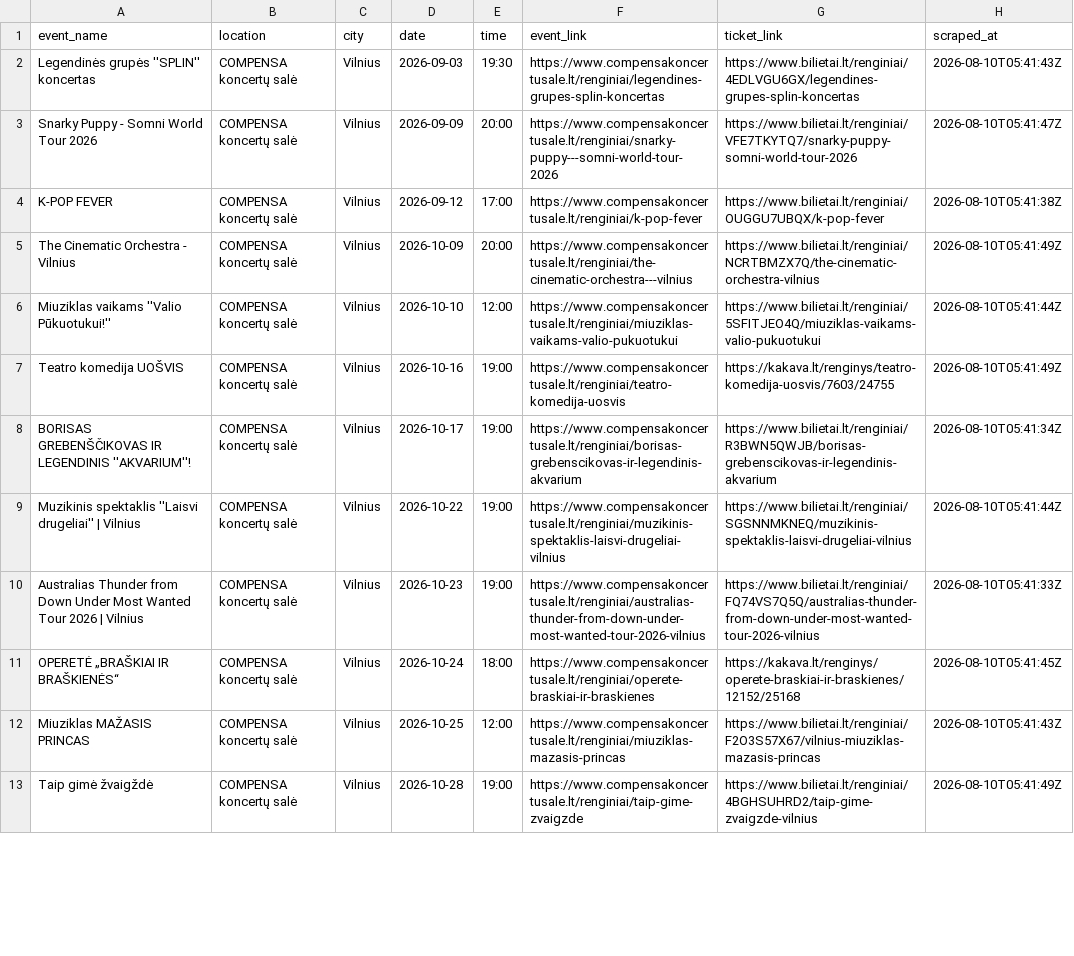
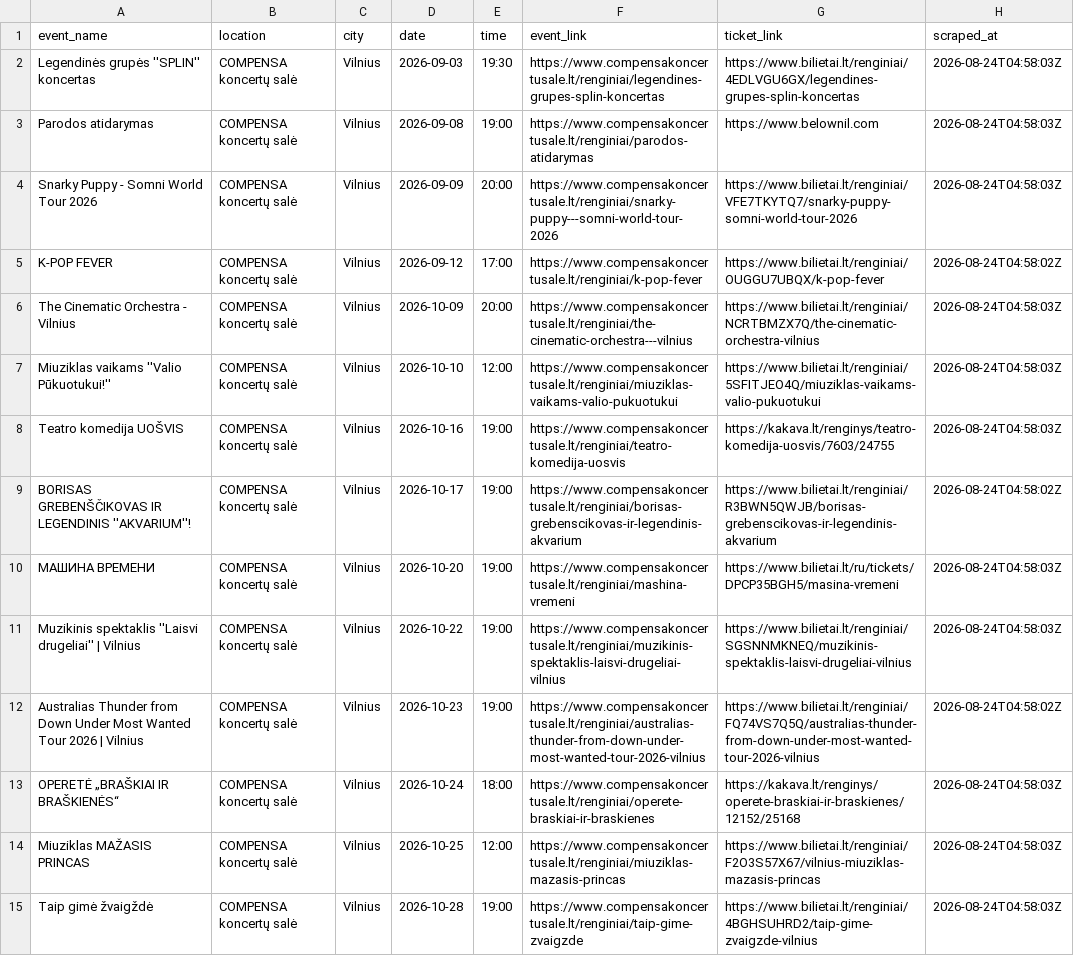
Before and after one commit to gabija-dimsaite/event_scraper, a CSV file: output/df_compensa.csv, drawn as a sheet; only a part is shown; addresses are those after the commit; the diff covers the shown part only; the diff names each change by its address in the sheet, - before the commit and + after, or states it on an @@ line.

```diff
--- a/output/df_compensa.csv
+++ b/output/df_compensa.csv
-H2 (scraped_at): 2026-08-10T05:41:43Z
+H2 (scraped_at): 2026-08-24T04:58:03Z
+row 3: Parodos atidarymas | COMPENSA koncertų salė | Vilnius | 2026-09-08 | 19:00 | https://www.compensakoncertusale.lt/renginiai/parodos-atidarymas | https://www.belownil.com | 2026-08-24T04:58:03Z
-H4 (scraped_at): 2026-08-10T05:41:47Z
+H4 (scraped_at): 2026-08-24T04:58:03Z
-H5 (scraped_at): 2026-08-10T05:41:38Z
+H5 (scraped_at): 2026-08-24T04:58:02Z
-H6 (scraped_at): 2026-08-10T05:41:49Z
+H6 (scraped_at): 2026-08-24T04:58:03Z
-H7 (scraped_at): 2026-08-10T05:41:44Z
+H7 (scraped_at): 2026-08-24T04:58:03Z
-H8 (scraped_at): 2026-08-10T05:41:49Z
+H8 (scraped_at): 2026-08-24T04:58:03Z
-H9 (scraped_at): 2026-08-10T05:41:34Z
+H9 (scraped_at): 2026-08-24T04:58:02Z
+row 10: МАШИНА ВРЕМЕНИ | COMPENSA koncertų salė | Vilnius | 2026-10-20 | 19:00 | https://www.compensakoncertusale.lt/renginiai/mashina-vremeni | https://www.bilietai.lt/ru/tickets/DPCP35BGH5/masina-vremeni | 2026-08-24T04:58:03Z
-H11 (scraped_at): 2026-08-10T05:41:44Z
+H11 (scraped_at): 2026-08-24T04:58:03Z
-H12 (scraped_at): 2026-08-10T05:41:33Z
+H12 (scraped_at): 2026-08-24T04:58:02Z
-H13 (scraped_at): 2026-08-10T05:41:45Z
+H13 (scraped_at): 2026-08-24T04:58:03Z
-H14 (scraped_at): 2026-08-10T05:41:43Z
+H14 (scraped_at): 2026-08-24T04:58:03Z
-H15 (scraped_at): 2026-08-10T05:41:49Z
+H15 (scraped_at): 2026-08-24T04:58:03Z
```
Also changed, not shown: 2 added rows and 49 edited cells elsewhere in this file, output/df_klaipeda.csv, output/df_litexpo.csv, 4 other files.
